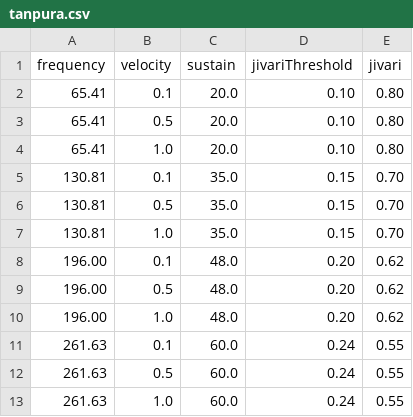
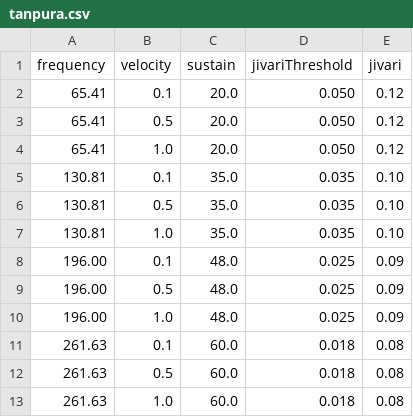
Before and after one commit to shashankkhare/faust_min, a CSV file: assets/dsp/tanpura.csv, drawn as a sheet.

Commit message:
Update Tanpura lookup tables with user custom parameters and scaled frequencies

```diff
--- a/assets/dsp/tanpura.csv
+++ b/assets/dsp/tanpura.csv
@@ -1,13 +1,13 @@
 frequency,velocity,sustain,jivariThreshold,jivari
-65.41,0.1,20.0,0.10,0.80
-65.41,0.5,20.0,0.10,0.80
-65.41,1.0,20.0,0.10,0.80
-130.81,0.1,35.0,0.15,0.70
-130.81,0.5,35.0,0.15,0.70
-130.81,1.0,35.0,0.15,0.70
-196.00,0.1,48.0,0.20,0.62
-196.00,0.5,48.0,0.20,0.62
-196.00,1.0,48.0,0.20,0.62
-261.63,0.1,60.0,0.24,0.55
-261.63,0.5,60.0,0.24,0.55
-261.63,1.0,60.0,0.24,0.55
+65.41,0.1,20.0,0.050,0.12
+65.41,0.5,20.0,0.050,0.12
+65.41,1.0,20.0,0.050,0.12
+130.81,0.1,35.0,0.035,0.10
+130.81,0.5,35.0,0.035,0.10
+130.81,1.0,35.0,0.035,0.10
+196.00,0.1,48.0,0.025,0.09
+196.00,0.5,48.0,0.025,0.09
+196.00,1.0,48.0,0.025,0.09
+261.63,0.1,60.0,0.018,0.08
+261.63,0.5,60.0,0.018,0.08
+261.63,1.0,60.0,0.018,0.08
```
Also changed, not shown: 3 other files.
